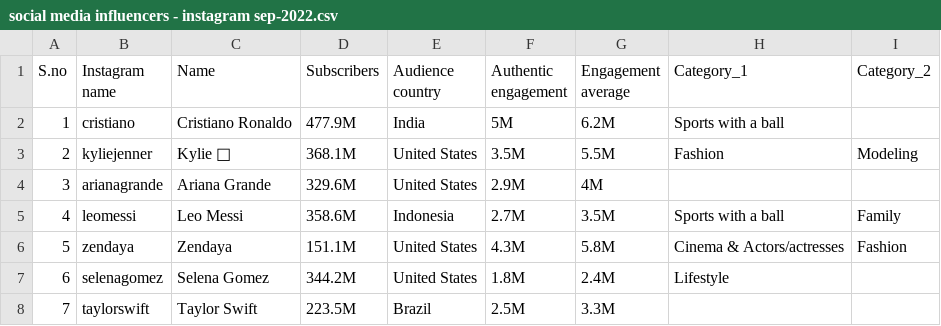
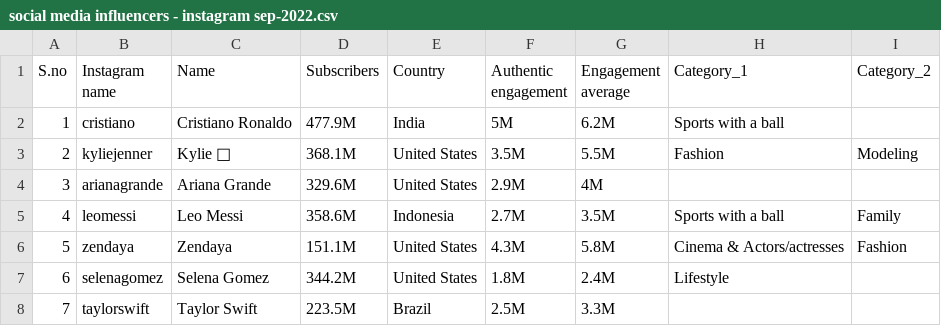
Before and after one commit to bgarg96/ece143-social, a CSV file: data/Instagram/social media influencers - instagram sep-2022.csv, drawn as a sheet; only a part is shown.

Commit message:
Update social media influencers - instagram sep-2022.csv

```diff
--- a/data/Instagram/social media influencers - instagram sep-2022.csv
+++ b/data/Instagram/social media influencers - instagram sep-2022.csv
@@ -1,4 +1,4 @@
-S.no,Instagram name, Name,Subscribers,Audience country,"Authentic engagement
-","Engagement average
-",Category_1,Category_2
+S.no,Instagram name, Name,Subscribers, Country,"Authentic engagement
+","Engagement average
+",Category_1,Category_2
 1,cristiano,Cristiano Ronaldo,477.9M,India,5M,6.2M,Sports with a ball,
```
